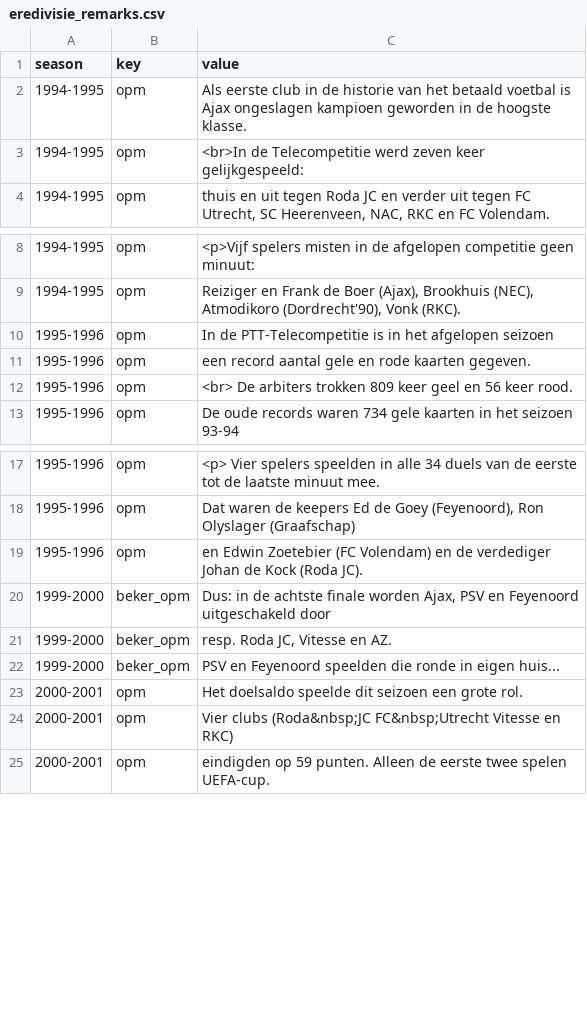
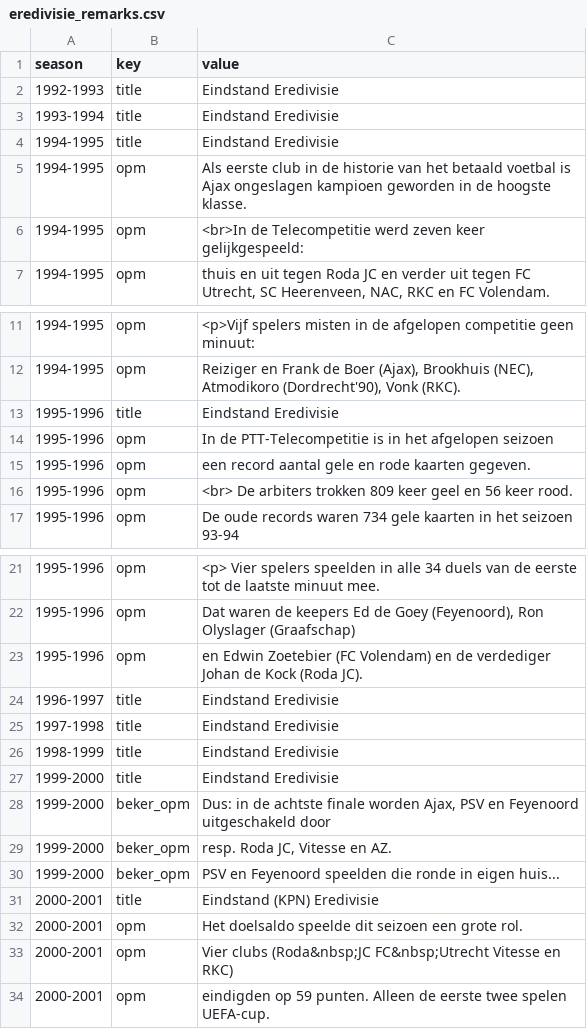
Before and after one commit to epsig/shob, a CSV file: data/sport/eredivisie/eredivisie_remarks.csv, drawn as a sheet; only a part is shown, gaps mark what is left out; the diff covers the shown part only.

Commit message:
#34 move title from u2s to remarks

```diff
--- a/data/sport/eredivisie/eredivisie_remarks.csv
+++ b/data/sport/eredivisie/eredivisie_remarks.csv
@@ -1,2 +1,5 @@
 season,key,value
+1992-1993,title,Eindstand Eredivisie
+1993-1994,title,Eindstand Eredivisie
+1994-1995,title,Eindstand Eredivisie
 1994-1995,opm,Als eerste club in de historie van het betaald voetbal is Ajax ongeslagen kampioen geworden in de hoogste klasse.
@@ -9,2 +12,3 @@ season,key,value
 1994-1995,opm,"Reiziger en Frank de Boer (Ajax), Brookhuis (NEC), Atmodikoro (Dordrecht'90), Vonk (RKC)."
+1995-1996,title,Eindstand Eredivisie
 1995-1996,opm,In de PTT-Telecompetitie is in het afgelopen seizoen
@@ -19,2 +23,6 @@ season,key,value
 1995-1996,opm,en Edwin Zoetebier (FC Volendam) en de verdediger Johan de Kock (Roda JC).
+1996-1997,title,Eindstand Eredivisie
+1997-1998,title,Eindstand Eredivisie
+1998-1999,title,Eindstand Eredivisie
+1999-2000,title,Eindstand Eredivisie
 1999-2000,beker_opm,"Dus: in de achtste finale worden Ajax, PSV en Feyenoord uitgeschakeld door"
@@ -22,2 +30,3 @@ season,key,value
 1999-2000,beker_opm,PSV en Feyenoord speelden die ronde in eigen huis...
+2000-2001,title,Eindstand (KPN) Eredivisie
 2000-2001,opm,Het doelsaldo speelde dit seizoen een grote rol.
```
Also changed, not shown: 20 added rows elsewhere in this file, data/sport/eredivisie/eredivisie_u2s.csv, 1 other file.
